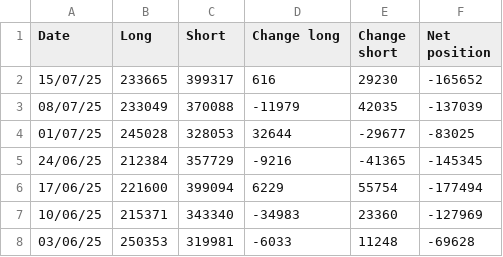
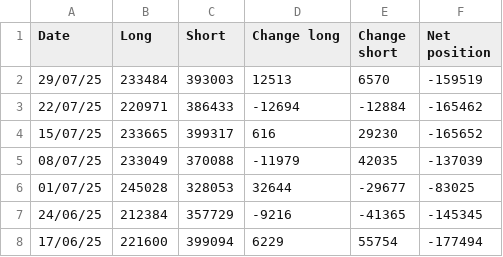
Before and after one commit to Wohou/Rapport_COT, a CSV file: csv/S&P 500.csv, drawn as a sheet; only a part is shown; the shorter side is filled out with more unchanged rows; the diff names each change by its address in the sheet, - before the commit and + after, or states it on an @@ line.

```diff
--- a/csv/S&P 500.csv
+++ b/csv/S&P 500.csv
+row 2: 29/07/25 | 233484 | 393003 | 12513 | 6570 | -159519
+row 3: 22/07/25 | 220971 | 386433 | -12694 | -12884 | -165462
```
Also changed, not shown: csv/AUD.csv, csv/GAS.csv, 20 other files.
